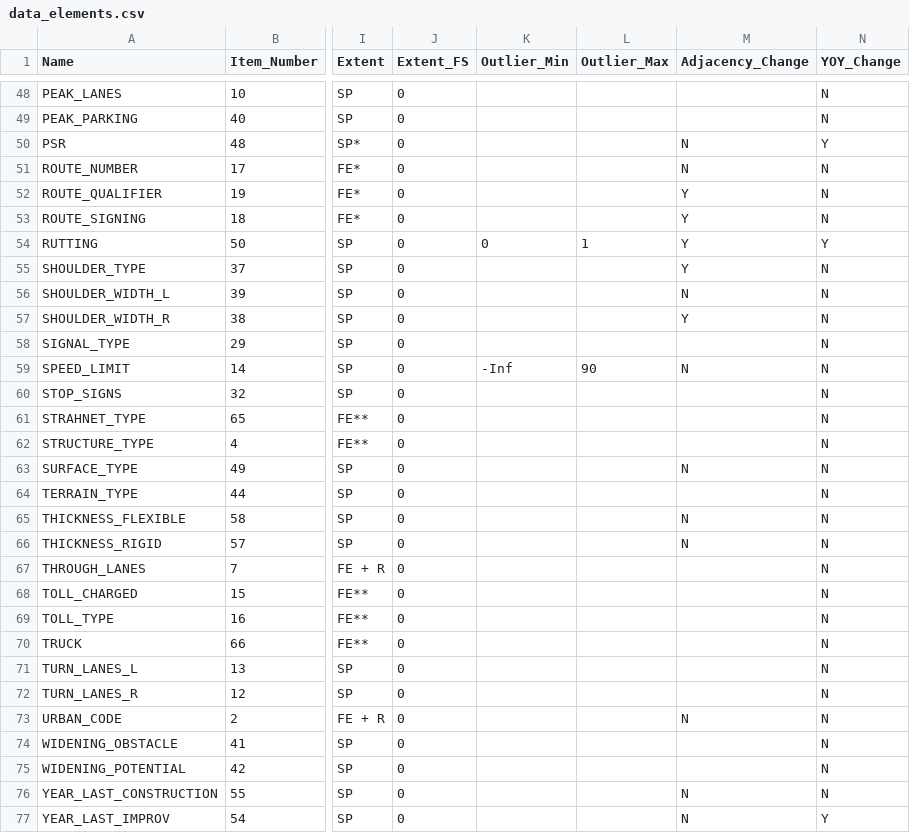
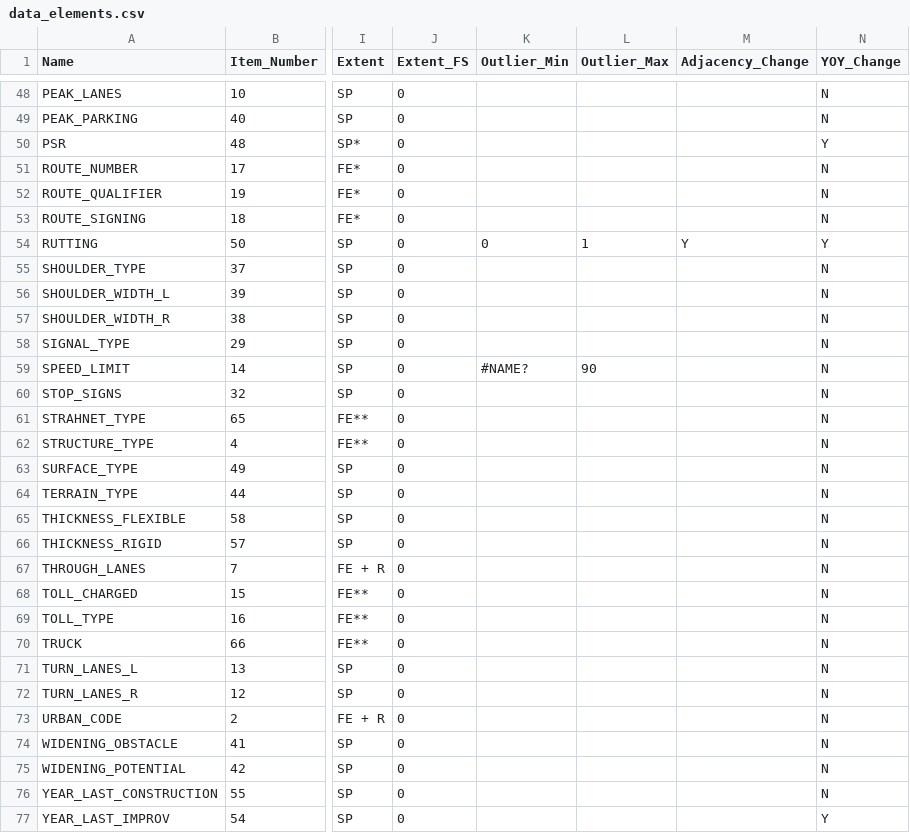
Before and after one commit to RSGInc/HPMS-Score-Card-Generator, a CSV file: resources/dat/data_elements.csv, drawn as a sheet; only a part is shown, gaps mark what is left out; the diff covers the shown part only; the diff names each change by its address in the sheet, - before the commit and + after, or states it on an @@ line.

Commit message:
Changes to data_elements.csv to Adjacency calculation.

```diff
--- a/resources/dat/data_elements.csv
+++ b/resources/dat/data_elements.csv
-M50:M51 (Adjacency_Change): N
+M50:M51 (Adjacency_Change): (empty)
-M52:M53 (Adjacency_Change): Y
+M52:M53 (Adjacency_Change): (empty)
-M55 (Adjacency_Change): Y
+M55 (Adjacency_Change): (empty)
-M56 (Adjacency_Change): N
+M56 (Adjacency_Change): (empty)
-M57 (Adjacency_Change): Y
+M57 (Adjacency_Change): (empty)
-K59 (Outlier_Min): -Inf
+K59 (Outlier_Min): #NAME?
-M59 (Adjacency_Change): N
+M59 (Adjacency_Change): (empty)
-M63 (Adjacency_Change): N
+M63 (Adjacency_Change): (empty)
-M65:M66 (Adjacency_Change): N
+M65:M66 (Adjacency_Change): (empty)
-M73 (Adjacency_Change): N
+M73 (Adjacency_Change): (empty)
-M76:M77 (Adjacency_Change): N
+M76:M77 (Adjacency_Change): (empty)
```
Also changed, not shown: 16 edited cells elsewhere in this file.
